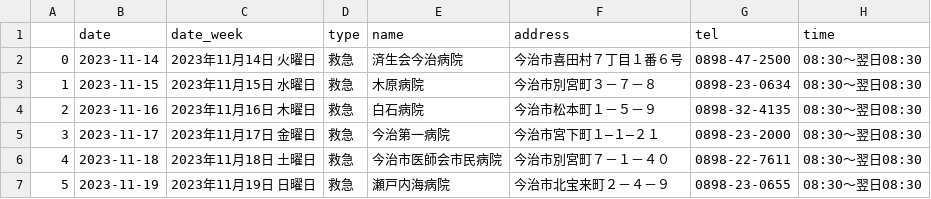
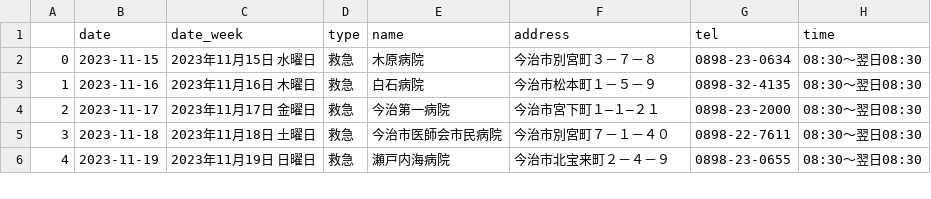
Before and after one commit to imabari/er-bot, a CSV file: latest.csv, drawn as a sheet; only a part is shown; removed rows and columns are numbered as before the commit, all else as after; the diff names each change by its address in the sheet, - before the commit and + after, or states it on an @@ line.

```diff
--- a/latest.csv
+++ b/latest.csv
-row 2: 0 | 2023-11-14 | 2023年11月14日 火曜日 | 救急 | 済生会今治病院 | 今治市喜田村７丁目１番６号 | 0898-47-2500 | 08:30～翌日08:30
@@ column A renumbered from row 2 down @@
```
Also changed, not shown: 1 other file.
